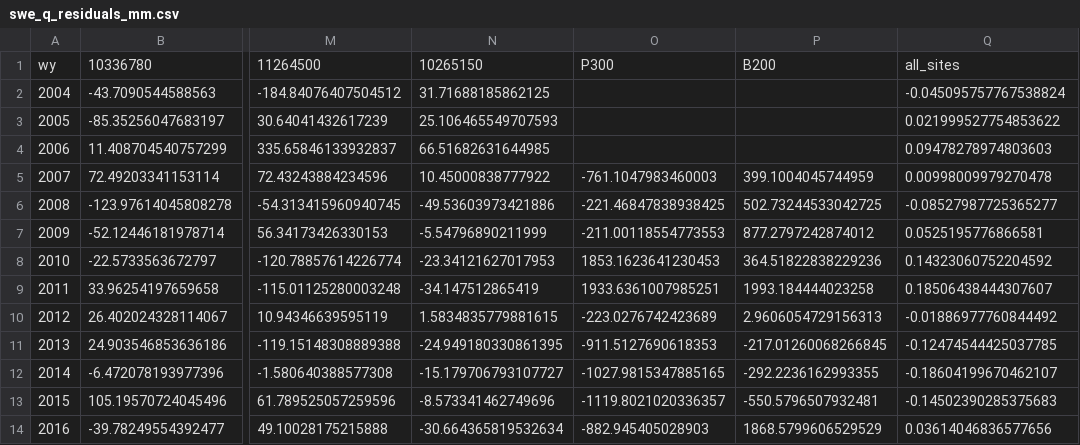
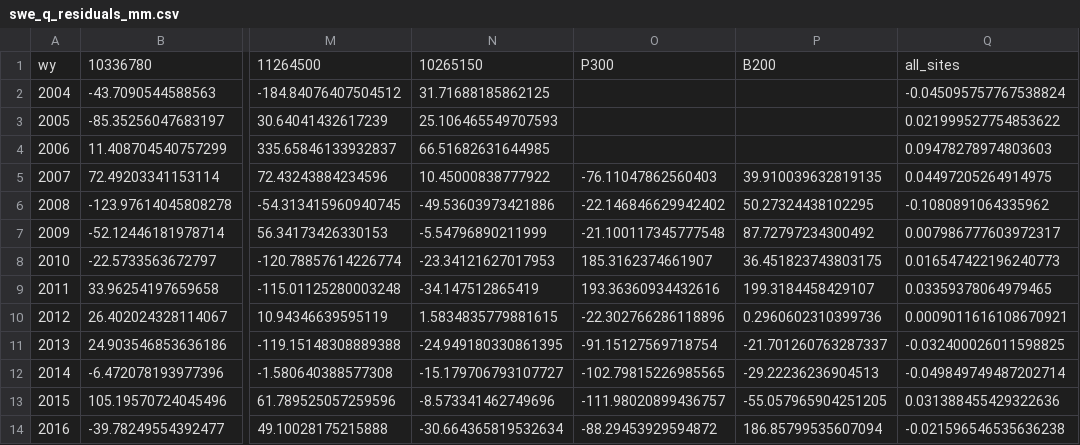
Before and after one commit to lapidesd/CA_missing_freshet, a CSV file: Data/swe_q_residuals_mm.csv, drawn as a sheet; only a part is shown, gaps mark what is left out; the diff covers the shown part only; the diff names each change by its address in the sheet, - before the commit and + after, or states it on an @@ line.

```diff
--- a/Data/swe_q_residuals_mm.csv
+++ b/Data/swe_q_residuals_mm.csv
-O5: -761.1047983460003
+O5: -76.11047862560403
-P5: 399.1004045744959
+P5: 39.910039632819135
-Q5: 0.00998009979270478
+Q5: 0.04497205264914975
-O6: -221.46847838938425
+O6: -22.146846629942402
-P6: 502.73244533042725
+P6: 50.27324438102295
-Q6: -0.08527987725365277
+Q6: -0.1080891064335962
-O7: -211.00118554773553
+O7: -21.100117345777548
-P7: 877.2797242874012
+P7: 87.72797234300492
-Q7: 0.0525195776866581
+Q7: 0.007986777603972317
-O8: 1853.1623641230453
+O8: 185.3162374661907
-P8: 364.51822838229236
+P8: 36.451823743803175
-Q8: 0.14323060752204592
+Q8: 0.016547422196240773
-O9: 1933.6361007985251
+O9: 193.36360934432616
-P9: 1993.184444023258
+P9: 199.3184458429107
-Q9: 0.18506438444307607
+Q9: 0.03359378064979465
-O10: -223.0276742423689
+O10: -22.302766286118896
-P10: 2.9606054729156313
+P10: 0.2960602310399736
-Q10: -0.01886977760844492
+Q10: 0.0009011616108670921
-O11: -911.5127690618353
+O11: -91.15127569718754
-P11: -217.01260068266845
+P11: -21.701260763287337
-Q11: -0.12474544425037785
+Q11: -0.032400026011598825
-O12: -1027.9815347885165
+O12: -102.79815226985565
-P12: -292.2236162993355
+P12: -29.22236236904513
-Q12: -0.18604199670462107
+Q12: -0.049849749487202714
-O13: -1119.8021020336357
+O13: -111.98020899436757
-P13: -550.5796507932481
+P13: -55.057965904251205
-Q13: -0.14502390285375683
+Q13: 0.031388455429322636
-O14: -882.945405028903
+O14: -88.29453929594872
-P14: 1868.5799606529529
+P14: 186.85799535607094
-Q14: 0.03614046836577656
+Q14: -0.021596546535636238
```
Also changed, not shown: 12 edited cells elsewhere in this file, Data/spring_streamflow_mm.csv.
